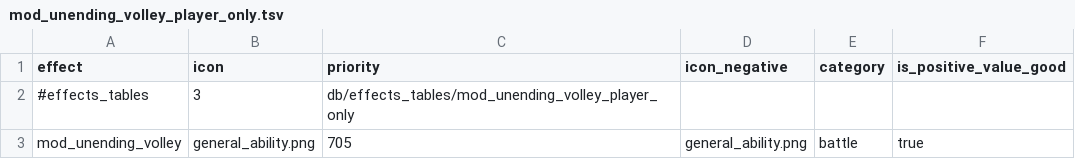
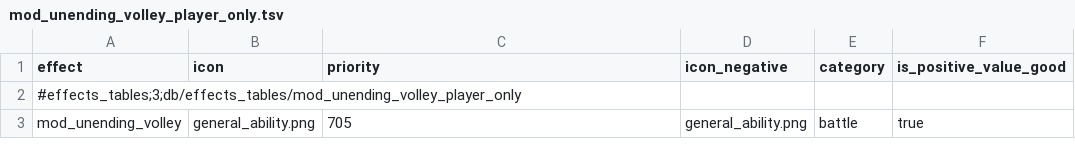
Before and after one commit to Warhammer-Mods/unending_volley_factionwide_player_only, a TSV file: db/effects_tables/mod_unending_volley_player_only.tsv, drawn as a sheet.

```diff
--- a/db/effects_tables/mod_unending_volley_player_only.tsv
+++ b/db/effects_tables/mod_unending_volley_player_only.tsv
@@ -1,3 +1,3 @@
 effect	icon	priority	icon_negative	category	is_positive_value_good
-#effects_tables	3	db/effects_tables/mod_unending_volley_player_only
+#effects_tables;3;db/effects_tables/mod_unending_volley_player_only					
 mod_unending_volley	general_ability.png	705	general_ability.png	battle	true
```
Also changed, not shown: db/campaign_difficulty_handicap_effects_tables/mod_unending_volley_player_only.tsv, db/effect_bonus_value_unit_set_unit_ability_junctions_tables/mod_unending_volley_player_only.tsv, 4 other files.
